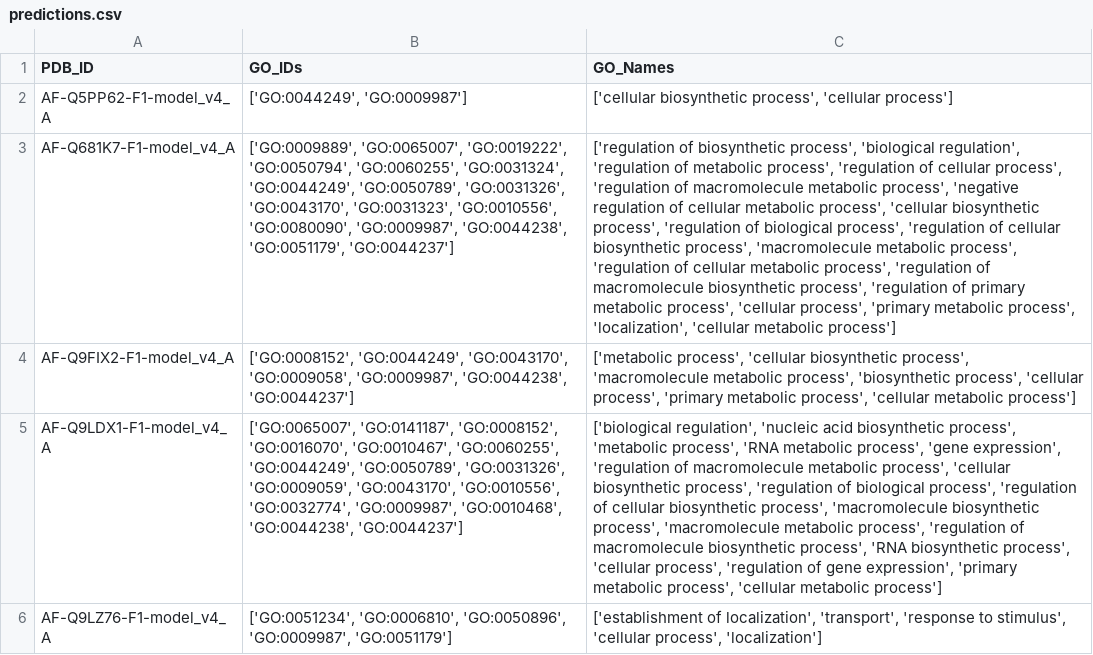
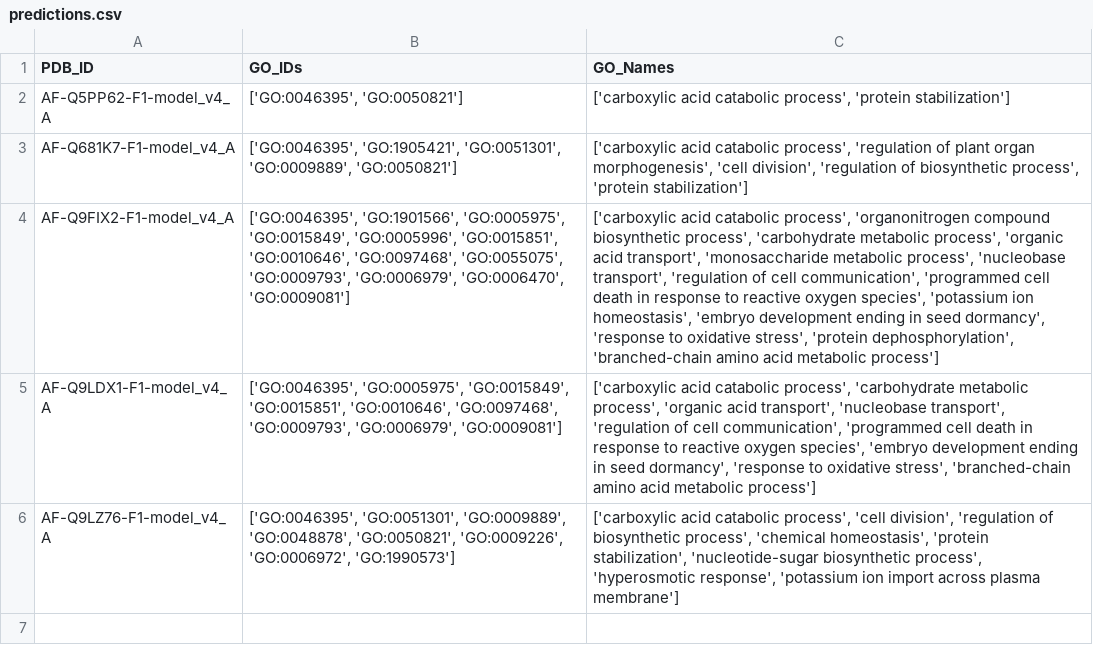
Before and after one commit to Ganeshiny/deep-green, a CSV file: examples/predictions.csv, drawn as a sheet; the diff names each change by its address in the sheet, - before the commit and + after, or states it on an @@ line.

```diff
--- a/examples/predictions.csv
+++ b/examples/predictions.csv
-B2 (GO_IDs): ['GO:0044249', 'GO:0009987']
+B2 (GO_IDs): ['GO:0046395', 'GO:0050821']
-C2 (GO_Names): ['cellular biosynthetic process', 'cellular process']
+C2 (GO_Names): ['carboxylic acid catabolic process', 'protein stabilization']
-B3 (GO_IDs): ['GO:0009889', 'GO:0065007', 'GO:0019222', 'GO:0050794', 'GO:0060255', 'GO:0031324', 'GO:0044249', 'GO:0050789', 'GO:0031326', 'GO:0043170', 'GO:0031323', 'GO:0010556', 'GO:0080090', 'GO:0009987', 'GO:0044238', 'GO:0051179', 'GO:0044237']
+B3 (GO_IDs): ['GO:0046395', 'GO:1905421', 'GO:0051301', 'GO:0009889', 'GO:0050821']
-C3 (GO_Names): ['regulation of biosynthetic process', 'biological regulation', 'regulation of metabolic process', 'regulation of cellular process', 'regulation of macromolecule metabolic process', 'negative regulation of cellular metabolic process', 'cellular biosynthetic process', 'regulation of biological process', 'regulation of cellular biosynthetic process', 'macromolecule metabolic process', 'regulation of cellular metabolic process', 'regulation of macromolecule biosynthetic process', 'regulation of primary metabolic process', 'cellular process', 'primary metabolic process', 'localization', 'cellular metabolic process']
+C3 (GO_Names): ['carboxylic acid catabolic process', 'regulation of plant organ morphogenesis', 'cell division', 'regulation of biosynthetic process', 'protein stabilization']
-B4 (GO_IDs): ['GO:0008152', 'GO:0044249', 'GO:0043170', 'GO:0009058', 'GO:0009987', 'GO:0044238', 'GO:0044237']
+B4 (GO_IDs): ['GO:0046395', 'GO:1901566', 'GO:0005975', 'GO:0015849', 'GO:0005996', 'GO:0015851', 'GO:0010646', 'GO:0097468', 'GO:0055075', 'GO:0009793', 'GO:0006979', 'GO:0006470', 'GO:0009081']
-C4 (GO_Names): ['metabolic process', 'cellular biosynthetic process', 'macromolecule metabolic process', 'biosynthetic process', 'cellular process', 'primary metabolic process', 'cellular metabolic process']
+C4 (GO_Names): ['carboxylic acid catabolic process', 'organonitrogen compound biosynthetic process', 'carbohydrate metabolic process', 'organic acid transport', 'monosaccharide metabolic process', 'nucleobase transport', 'regulation of cell communication', 'programmed cell death in response to reactive oxygen species', 'potassium ion homeostasis', 'embryo development ending in seed dormancy', 'response to oxidative stress', 'protein dephosphorylation', 'branched-chain amino acid metabolic process']
-B5 (GO_IDs): ['GO:0065007', 'GO:0141187', 'GO:0008152', 'GO:0016070', 'GO:0010467', 'GO:0060255', 'GO:0044249', 'GO:0050789', 'GO:0031326', 'GO:0009059', 'GO:0043170', 'GO:0010556', 'GO:0032774', 'GO:0009987', 'GO:0010468', 'GO:0044238', 'GO:0044237']
+B5 (GO_IDs): ['GO:0046395', 'GO:0005975', 'GO:0015849', 'GO:0015851', 'GO:0010646', 'GO:0097468', 'GO:0009793', 'GO:0006979', 'GO:0009081']
-C5 (GO_Names): ['biological regulation', 'nucleic acid biosynthetic process', 'metabolic process', 'RNA metabolic process', 'gene expression', 'regulation of macromolecule metabolic process', 'cellular biosynthetic process', 'regulation of biological process', 'regulation of cellular biosynthetic process', 'macromolecule biosynthetic process', 'macromolecule metabolic process', 'regulation of macromolecule biosynthetic process', 'RNA biosynthetic process', 'cellular process', 'regulation of gene expression', 'primary metabolic process', 'cellular metabolic process']
+C5 (GO_Names): ['carboxylic acid catabolic process', 'carbohydrate metabolic process', 'organic acid transport', 'nucleobase transport', 'regulation of cell communication', 'programmed cell death in response to reactive oxygen species', 'embryo development ending in seed dormancy', 'response to oxidative stress', 'branched-chain amino acid metabolic process']
-B6 (GO_IDs): ['GO:0051234', 'GO:0006810', 'GO:0050896', 'GO:0009987', 'GO:0051179']
+B6 (GO_IDs): ['GO:0046395', 'GO:0051301', 'GO:0009889', 'GO:0048878', 'GO:0050821', 'GO:0009226', 'GO:0006972', 'GO:1990573']
-C6 (GO_Names): ['establishment of localization', 'transport', 'response to stimulus', 'cellular process', 'localization']
+C6 (GO_Names): ['carboxylic acid catabolic process', 'cell division', 'regulation of biosynthetic process', 'chemical homeostasis', 'protein stabilization', 'nucleotide-sugar biosynthetic process', 'hyperosmotic response', 'potassium ion import across plasma membrane']
```
Also changed, not shown: 4 other files.
